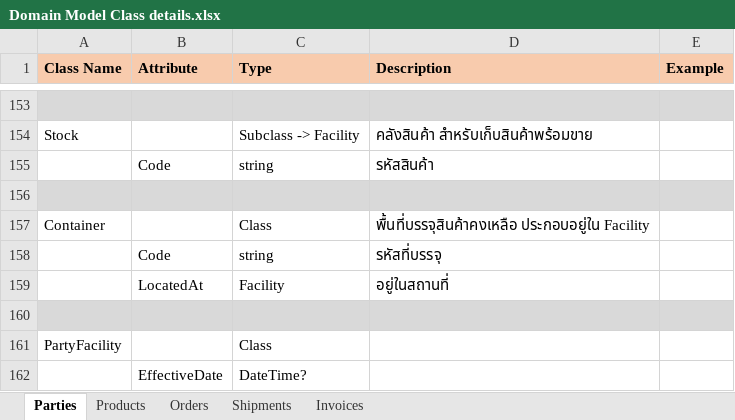
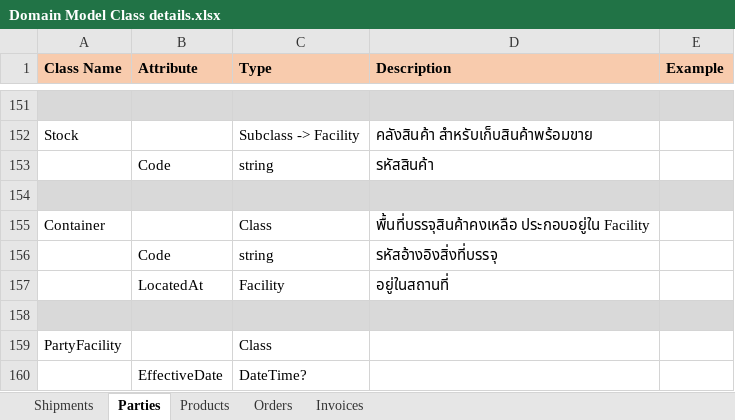
Before and after one commit to chavp/AnalysisERP, an Excel workbook: DetailsSpec/Domain Model Class details.xlsx, sheet Parties, drawn as a sheet; only a part is shown, gaps mark what is left out; values as stored, in another font and other column widths than the file's, no borders; addresses are those after the commit; the diff covers the shown part only; the diff names each change by its address in the sheet, - before the commit and + after, or states it on an @@ line.

Commit message:
orders model
Signed-off-by: chavp <my.parinya@gmail.com>

```diff
--- a/DetailsSpec/Domain Model Class details.xlsx (sheet Parties)
+++ b/DetailsSpec/Domain Model Class details.xlsx (sheet Parties)
@@ sheet tab order changed: Shipments | Parties | Products | Orders | Invoices @@
-D156 (Description): รหัสที่บรรจุ
+D156 (Description): รหัสอ้างอิงสิ่งที่บรรจุ
```
Also changed, not shown: 2 added rows, 4 removed rows, 6 edited cells and cell formats elsewhere in this sheet, sheet Products, sheet Orders, DetailsSpec/Stock_details_spec.xlsx, 17 other files.
